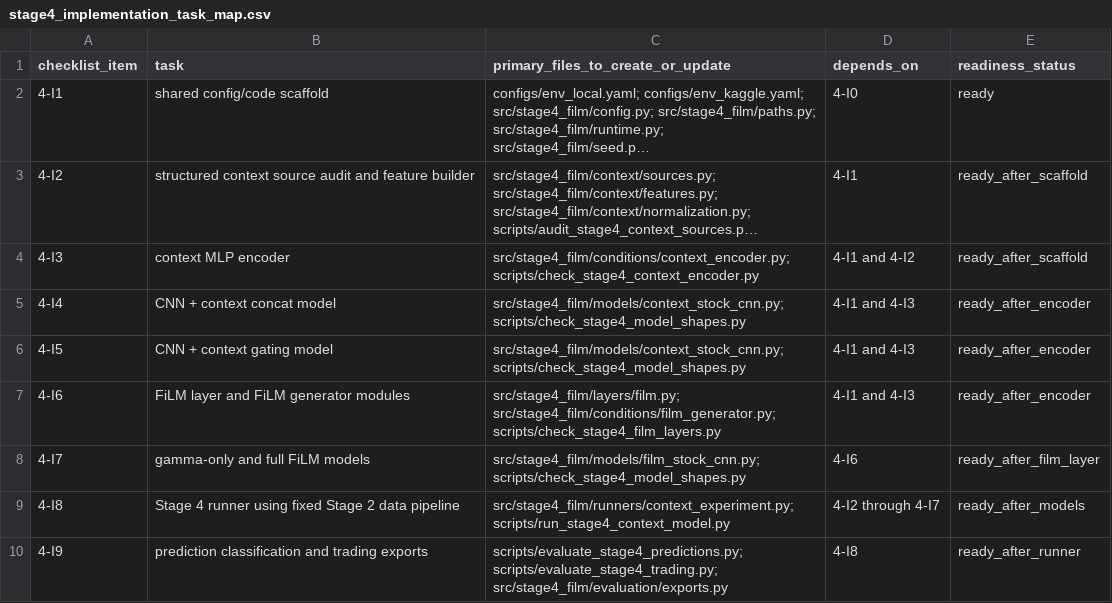
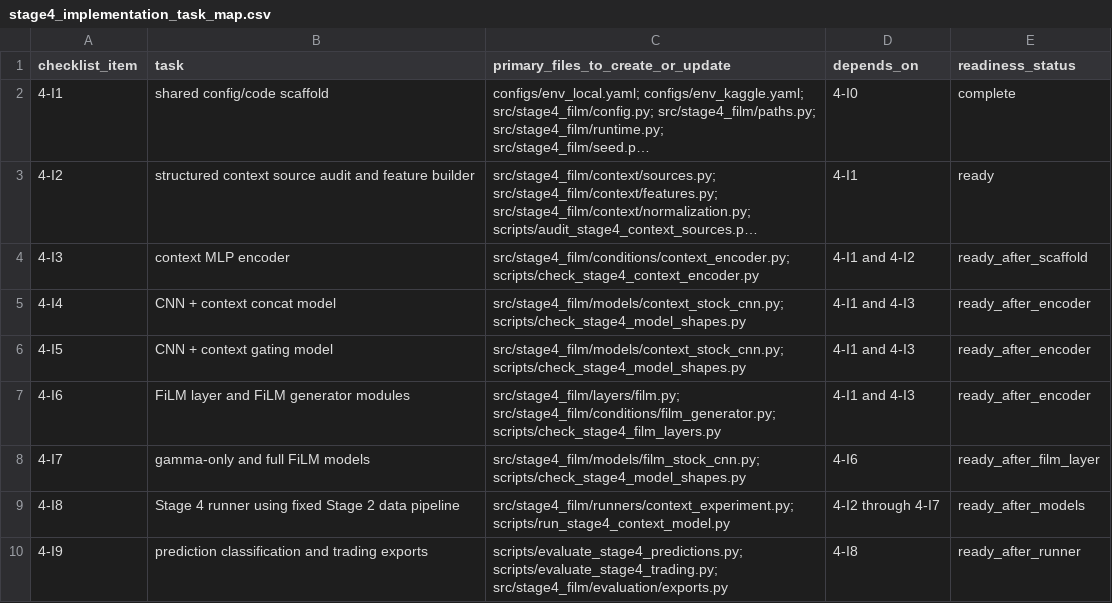
Before and after one commit to Jaehyeon-Jeong/Thesis, a CSV file: stage4_film_conditioning/reports/tables/stage4_implementation_task_map.csv, drawn as a sheet; only a part is shown; long unchanged cells end in …; the diff names each change by its address in the sheet, - before the commit and + after, or states it on an @@ line.

Commit message:
Add stage4 shared scaffold

```diff
--- a/stage4_film_conditioning/reports/tables/stage4_implementation_task_map.csv
+++ b/stage4_film_conditioning/reports/tables/stage4_implementation_task_map.csv
-E2 (readiness_status): ready
+E2 (readiness_status): complete
-E3 (readiness_status): ready_after_scaffold
+E3 (readiness_status): ready
```
Also changed, not shown: 19 other files.
